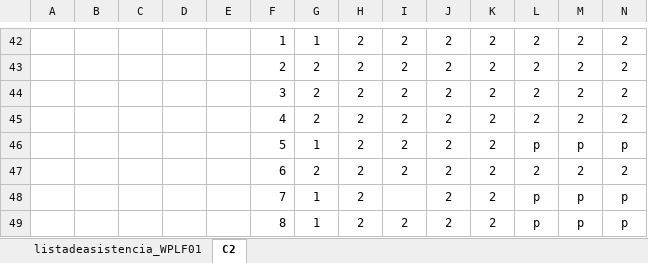
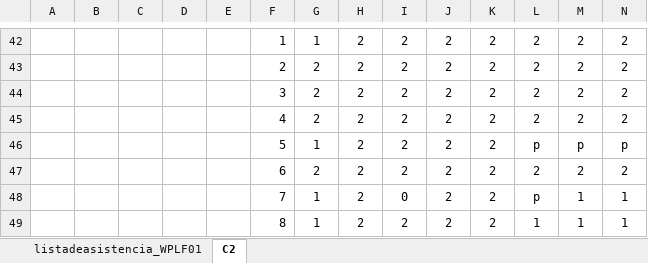
Before and after one commit to belmarq/2026PLF12, an Excel workbook: 2026Ene-PLF.xlsx, sheet C2, drawn as a sheet; only a part is shown, gaps mark what is left out; values as stored, in another font and other column widths than the file's, no borders; charts and pictures not drawn; the diff names each change by its address in the sheet, - before the commit and + after, or states it on an @@ line.

```diff
--- a/2026Ene-PLF.xlsx (sheet C2)
+++ b/2026Ene-PLF.xlsx (sheet C2)
-I48: (empty)
+I48: 0
-M48:M49: p
+M48:M49: 1
-N48:N49: p
+N48:N49: 1
-L49: p
+L49: 1
```
Also changed, not shown: 1 other file.
